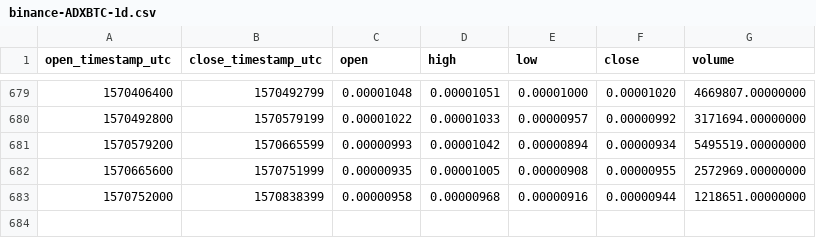
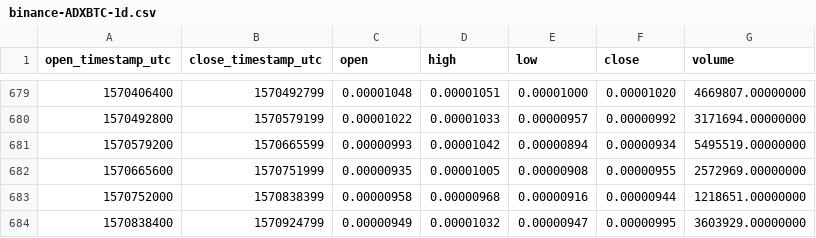
Before and after one commit to cryptobigbro/binance-ADXBTC, a CSV file: binance-ADXBTC-1d.csv, drawn as a sheet; only a part is shown, gaps mark what is left out; the diff names each change by its address in the sheet, - before the commit and + after, or states it on an @@ line.

Commit message:
Update OHLCV data.

```diff
--- a/binance-ADXBTC-1d.csv
+++ b/binance-ADXBTC-1d.csv
+row 684: 1570838400 | 1570924799 | 0.00000949 | 0.00001032 | 0.00000947 | 0.00000995 | 3603929.00000000
```
Also changed, not shown: 1 other file.
